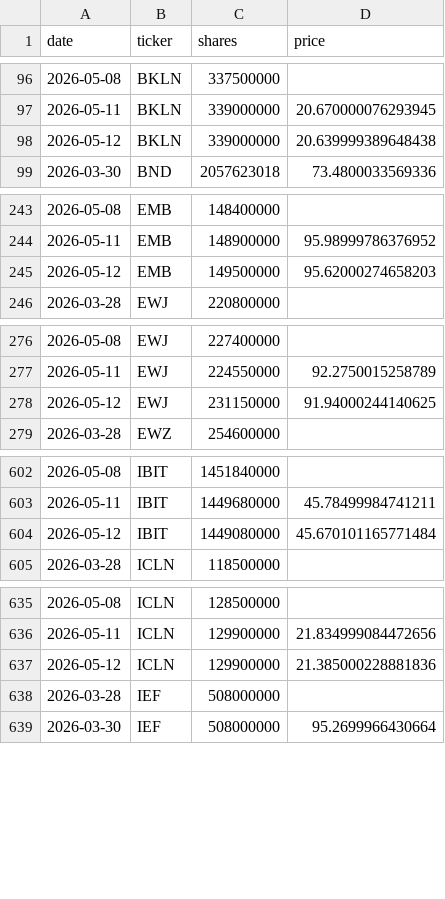
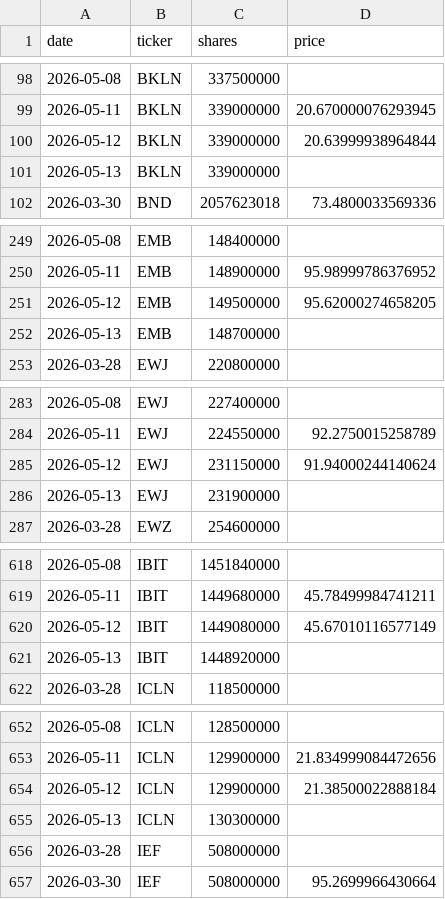
Before and after one commit to isaergun/etf-flows-data, a CSV file: data/etf_shares.csv, drawn as a sheet; only a part is shown, gaps mark what is left out; the diff covers the shown part only.

```diff
--- a/data/etf_shares.csv
+++ b/data/etf_shares.csv
@@ -97,3 +99,4 @@ date,ticker,shares,price
 2026-05-11,BKLN,339000000,20.670000076293945
-2026-05-12,BKLN,339000000,20.639999389648438
+2026-05-12,BKLN,339000000,20.63999938964844
+2026-05-13,BKLN,339000000,
 2026-03-30,BND,2057623018,73.4800033569336
@@ -244,3 +250,4 @@ date,ticker,shares,price
 2026-05-11,EMB,148900000,95.98999786376952
-2026-05-12,EMB,149500000,95.62000274658203
+2026-05-12,EMB,149500000,95.62000274658205
+2026-05-13,EMB,148700000,
 2026-03-28,EWJ,220800000,
@@ -277,3 +284,4 @@ date,ticker,shares,price
 2026-05-11,EWJ,224550000,92.2750015258789
-2026-05-12,EWJ,231150000,91.94000244140625
+2026-05-12,EWJ,231150000,91.94000244140624
+2026-05-13,EWJ,231900000,
 2026-03-28,EWZ,254600000,
@@ -603,3 +619,4 @@ date,ticker,shares,price
 2026-05-11,IBIT,1449680000,45.78499984741211
-2026-05-12,IBIT,1449080000,45.670101165771484
+2026-05-12,IBIT,1449080000,45.67010116577149
+2026-05-13,IBIT,1448920000,
 2026-03-28,ICLN,118500000,
@@ -636,3 +653,4 @@ date,ticker,shares,price
 2026-05-11,ICLN,129900000,21.834999084472656
-2026-05-12,ICLN,129900000,21.385000228881836
+2026-05-12,ICLN,129900000,21.38500022888184
+2026-05-13,ICLN,130300000,
 2026-03-28,IEF,508000000,
```
Also changed, not shown: 30 added rows elsewhere in this file, data/etf_aum.csv, data/etf_flows.csv.
